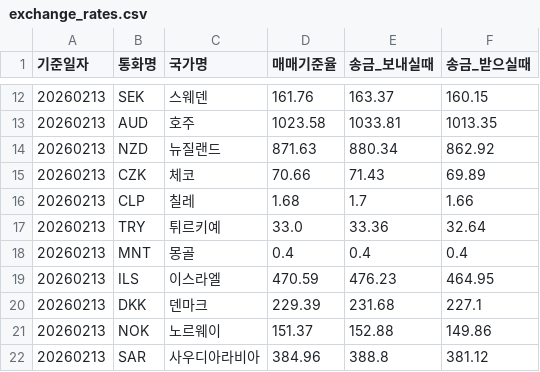
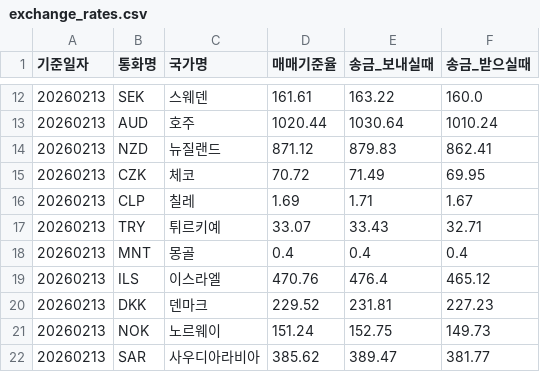
Before and after one commit to yuchael/Fin-Trans, a CSV file: data/exchange_rates.csv, drawn as a sheet; only a part is shown, gaps mark what is left out; the diff covers the shown part only.

```diff
--- a/data/exchange_rates.csv
+++ b/data/exchange_rates.csv
@@ -12,11 +12,11 @@
-20260213,SEK,스웨덴,161.76,163.37,160.15
-20260213,AUD,호주,1023.58,1033.81,1013.35
-20260213,NZD,뉴질랜드,871.63,880.34,862.92
-20260213,CZK,체코,70.66,71.43,69.89
-20260213,CLP,칠레,1.68,1.7,1.66
-20260213,TRY,튀르키예,33.0,33.36,32.64
+20260213,SEK,스웨덴,161.61,163.22,160.0
+20260213,AUD,호주,1020.44,1030.64,1010.24
+20260213,NZD,뉴질랜드,871.12,879.83,862.41
+20260213,CZK,체코,70.72,71.49,69.95
+20260213,CLP,칠레,1.69,1.71,1.67
+20260213,TRY,튀르키예,33.07,33.43,32.71
 20260213,MNT,몽골,0.4,0.4,0.4
-20260213,ILS,이스라엘,470.59,476.23,464.95
-20260213,DKK,덴마크,229.39,231.68,227.1
-20260213,NOK,노르웨이,151.37,152.88,149.86
-20260213,SAR,사우디아라비아,384.96,388.8,381.12
+20260213,ILS,이스라엘,470.76,476.4,465.12
+20260213,DKK,덴마크,229.52,231.81,227.23
+20260213,NOK,노르웨이,151.24,152.75,149.73
+20260213,SAR,사우디아라비아,385.62,389.47,381.77
```
Also changed, not shown: 120 edited cells elsewhere in this file, 2 other files.
